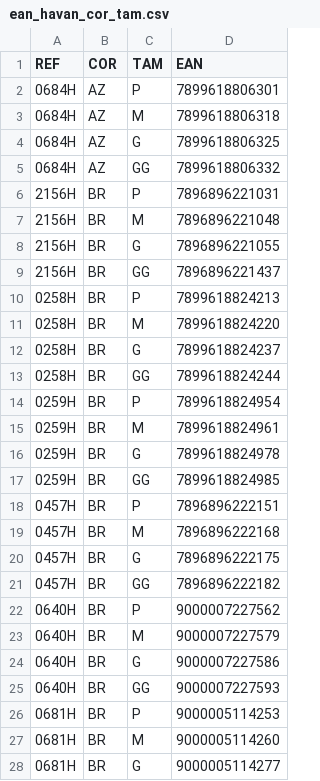
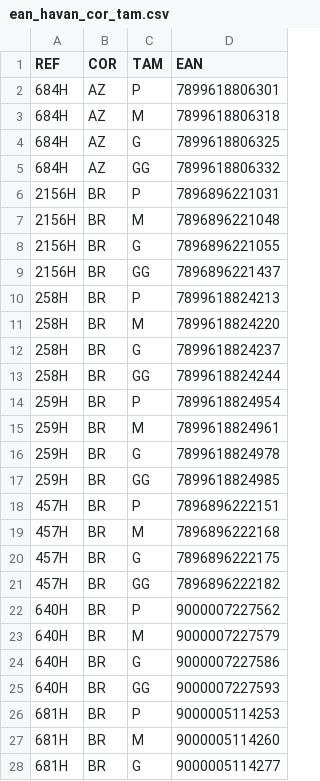
Before and after one commit to anselmobd/tuple-load, a CSV file: csv/ean_havan_cor_tam.csv, drawn as a sheet; only a part is shown; the diff covers the shown part only.

```diff
--- a/csv/ean_havan_cor_tam.csv
+++ b/csv/ean_havan_cor_tam.csv
@@ -1,6 +1,6 @@
 "REF";"COR";"TAM";"EAN"
-"0684H";"AZ";"P";7899618806301
-"0684H";"AZ";"M";7899618806318
-"0684H";"AZ";"G";7899618806325
-"0684H";"AZ";"GG";7899618806332
+"684H";"AZ";"P";7899618806301
+"684H";"AZ";"M";7899618806318
+"684H";"AZ";"G";7899618806325
+"684H";"AZ";"GG";7899618806332
 "2156H";"BR";"P";7896896221031
@@ -9,20 +9,20 @@
 "2156H";"BR";"GG";7896896221437
-"0258H";"BR";"P";7899618824213
-"0258H";"BR";"M";7899618824220
-"0258H";"BR";"G";7899618824237
-"0258H";"BR";"GG";7899618824244
-"0259H";"BR";"P";7899618824954
-"0259H";"BR";"M";7899618824961
-"0259H";"BR";"G";7899618824978
-"0259H";"BR";"GG";7899618824985
-"0457H";"BR";"P";7896896222151
-"0457H";"BR";"M";7896896222168
-"0457H";"BR";"G";7896896222175
-"0457H";"BR";"GG";7896896222182
-"0640H";"BR";"P";9000007227562
-"0640H";"BR";"M";9000007227579
-"0640H";"BR";"G";9000007227586
-"0640H";"BR";"GG";9000007227593
-"0681H";"BR";"P";9000005114253
-"0681H";"BR";"M";9000005114260
-"0681H";"BR";"G";9000005114277
+"258H";"BR";"P";7899618824213
+"258H";"BR";"M";7899618824220
+"258H";"BR";"G";7899618824237
+"258H";"BR";"GG";7899618824244
+"259H";"BR";"P";7899618824954
+"259H";"BR";"M";7899618824961
+"259H";"BR";"G";7899618824978
+"259H";"BR";"GG";7899618824985
+"457H";"BR";"P";7896896222151
+"457H";"BR";"M";7896896222168
+"457H";"BR";"G";7896896222175
+"457H";"BR";"GG";7896896222182
+"640H";"BR";"P";9000007227562
+"640H";"BR";"M";9000007227579
+"640H";"BR";"G";9000007227586
+"640H";"BR";"GG";9000007227593
+"681H";"BR";"P";9000005114253
+"681H";"BR";"M";9000005114260
+"681H";"BR";"G";9000005114277
```
Also changed, not shown: 66 edited cells elsewhere in this file, csv/ean_havan_tam.csv, csv/ean_nao_havan_cor_tam.csv, 2 other files.
